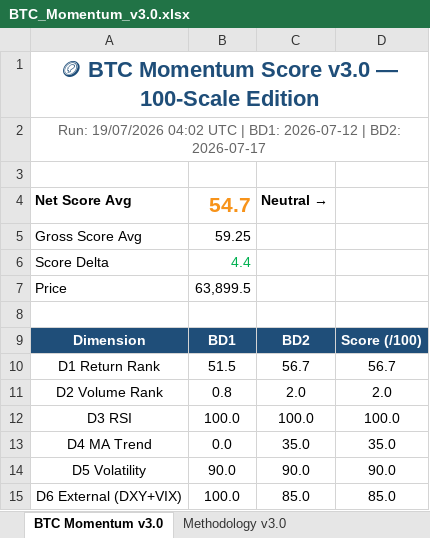
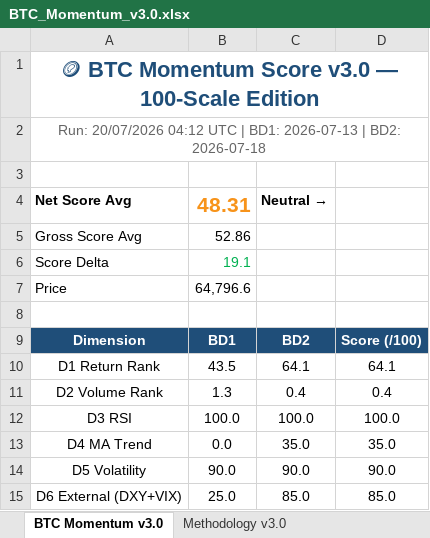
Before and after one commit to jptrustlearning/btc, an Excel workbook: BTC_Momentum_v3.0.xlsx, sheet BTC Momentum v3.0, drawn as a sheet; values as stored, in another font and other column widths than the file's, no borders; the diff names each change by its address in the sheet, - before the commit and + after, or states it on an @@ line.

Commit message:
🪙 BTC Momentum Score v3.0 — 20/07/2026 04:12 UTC

```diff
--- a/BTC_Momentum_v3.0.xlsx (sheet BTC Momentum v3.0)
+++ b/BTC_Momentum_v3.0.xlsx (sheet BTC Momentum v3.0)
-A2: Run: 19/07/2026 04:02 UTC | BD1: 2026-07-12 | BD2: 2026-07-17
+A2: Run: 20/07/2026 04:12 UTC | BD1: 2026-07-13 | BD2: 2026-07-18
-B4: 54.7
+B4: 48.31
-B5: 59.25
+B5: 52.86
-B6: 4.4
+B6: 19.1
-B7: 63,899.5
+B7: 64,796.6
-B10: 51.5
+B10: 43.5
-C10: 56.7
+C10: 64.1
-D10: 56.7
+D10: 64.1
-B11: 0.8
+B11: 1.3
-C11: 2.0
+C11: 0.4
-D11: 2.0
+D11: 0.4
-B15: 100.0
+B15: 25.0
```
Also changed, not shown: 3 other files.
